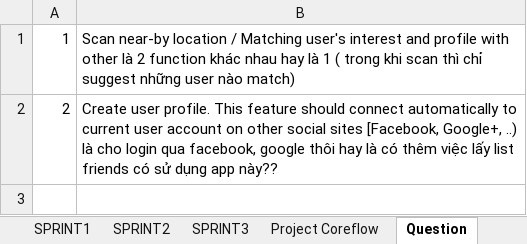
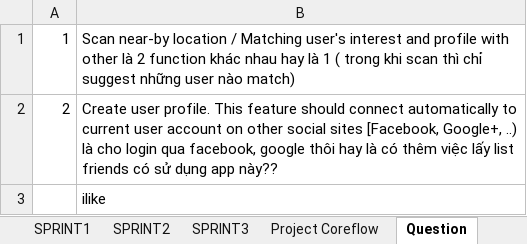
Before and after one commit to CPTeam12/MDA-Document, an Excel workbook: BackLog.xlsx, sheet Question, drawn as a sheet; values as stored, in another font and other column widths than the file's, no borders; the diff names each change by its address in the sheet, - before the commit and + after, or states it on an @@ line.

```diff
--- a/BackLog.xlsx (sheet Question)
+++ b/BackLog.xlsx (sheet Question)
+row 3:  | ilike
```
Also changed, not shown: sheet SPRINT1, charts or pictures.
